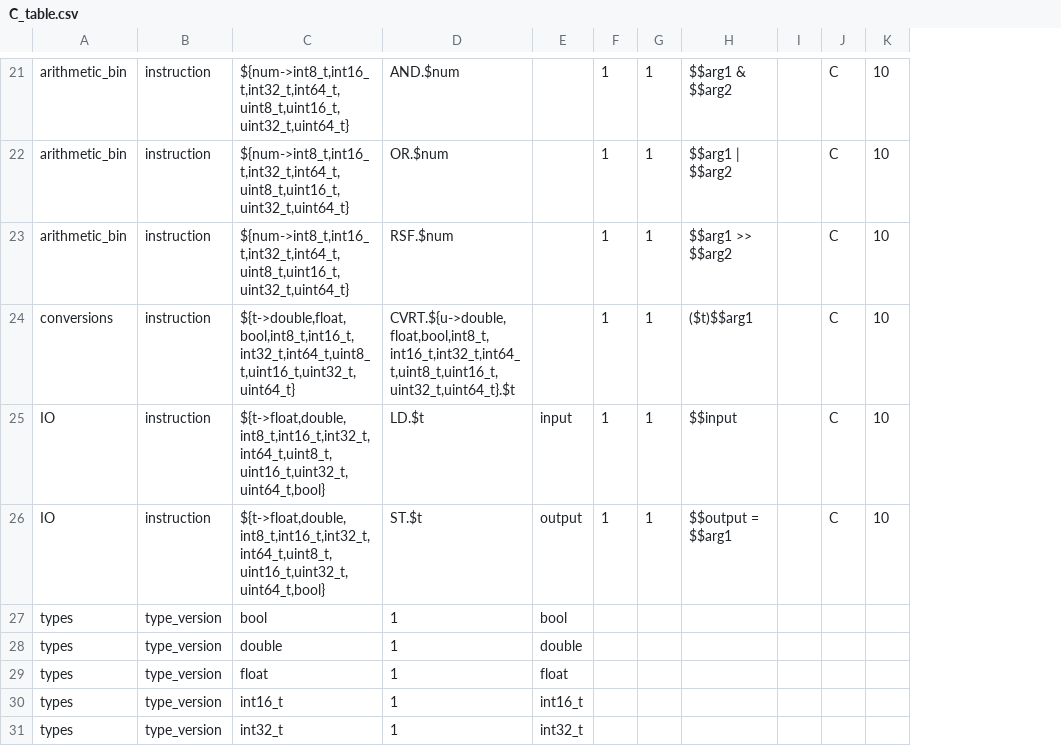
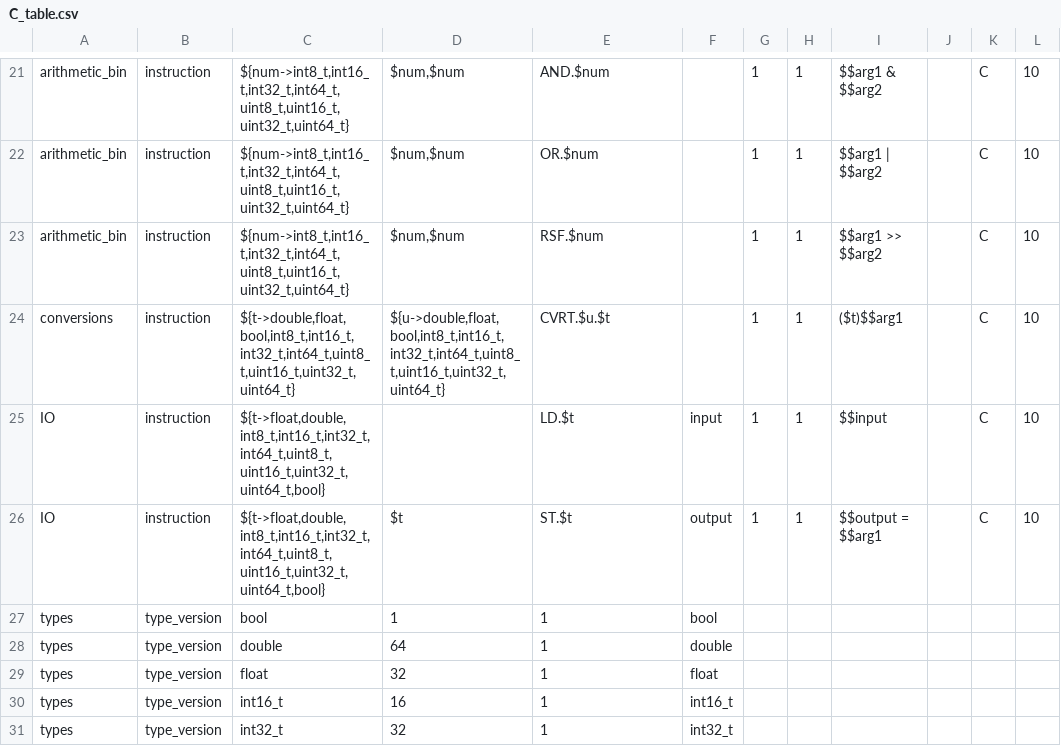
Before and after one commit to kareltucek/ctb, a CSV file: sse_set/C_table.csv, drawn as a sheet; only a part is shown, gaps mark what is left out; addresses are those after the commit; the diff covers the shown part only; the diff names each change by its address in the sheet, - before the commit and + after, or states it on an @@ line.

```diff
--- a/sse_set/C_table.csv
+++ b/sse_set/C_table.csv
+column D, rows 21-31: $num,$num | $num,$num | $num,$num | ${u->double,float,bool,int8_t,int16_t,int32_t,int64_t,uint8_t,uint16_t,uint32_t,uint64_t} |  | $t | 1 | 64 | 32 | 16 | 32
-E24: CVRT.${u->double,float,bool,int8_t,int16_t,int32_t,int64_t,uint8_t,uint16_t,uint32_t,uint64_t}.$t
+E24: CVRT.$u.$t
```
Also changed, not shown: 16 edited cells elsewhere in this file, unit_test2/1.csv, unit_test2/2.csv, 11 other files.
